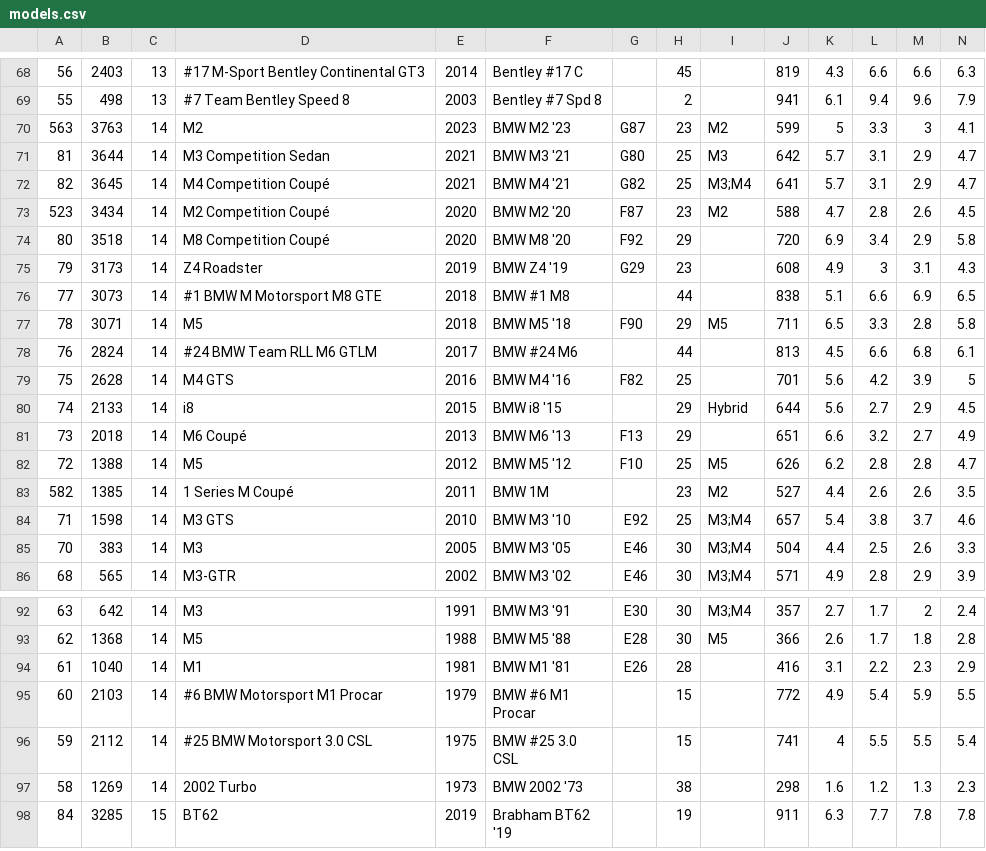
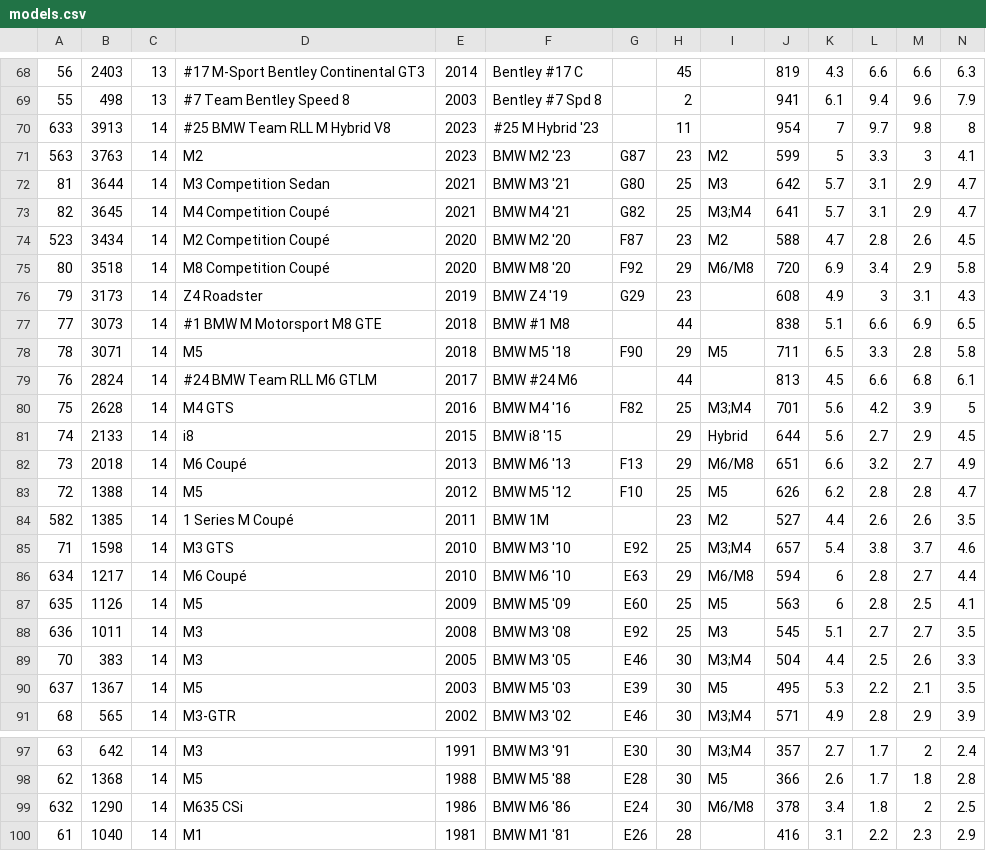
Before and after one commit to AmiralPatate/FM23Data, a CSV file: StandaloneToolbox/data/fm8/models.csv, drawn as a sheet; only a part is shown, gaps mark what is left out; the shorter side is filled out with more unchanged rows; addresses are those after the commit; rows hold the shown columns only; the diff names each change by its address in the sheet, - before the commit and + after, or states it on an @@ line.

Commit message:
Automatic data update 25-01-09@18:48

```diff
--- a/StandaloneToolbox/data/fm8/models.csv
+++ b/StandaloneToolbox/data/fm8/models.csv
+row 70: 633 | 3913 | 14 | #25 BMW Team RLL M Hybrid V8 | 2023 | #25 M Hybrid '23 |  | 11 |  | 954 | 7 | 9.7 | 9.8 | 8
-I75: (empty)
+I75: M6/M8
-I80: (empty)
+I80: M3;M4
-I82: (empty)
+I82: M6/M8
+row 86: 634 | 1217 | 14 | M6 Coupé | 2010 | BMW M6 '10 | E63 | 29 | M6/M8 | 594 | 6 | 2.8 | 2.7 | 4.4
+row 87: 635 | 1126 | 14 | M5 | 2009 | BMW M5 '09 | E60 | 25 | M5 | 563 | 6 | 2.8 | 2.5 | 4.1
+row 88: 636 | 1011 | 14 | M3 | 2008 | BMW M3 '08 | E92 | 25 | M3 | 545 | 5.1 | 2.7 | 2.7 | 3.5
+row 90: 637 | 1367 | 14 | M5 | 2003 | BMW M5 '03 | E39 | 30 | M5 | 495 | 5.3 | 2.2 | 2.1 | 3.5
+row 99: 632 | 1290 | 14 | M635 CSi | 1986 | BMW M6 '86 | E24 | 30 | M6/M8 | 378 | 3.4 | 1.8 | 2 | 2.5
```
